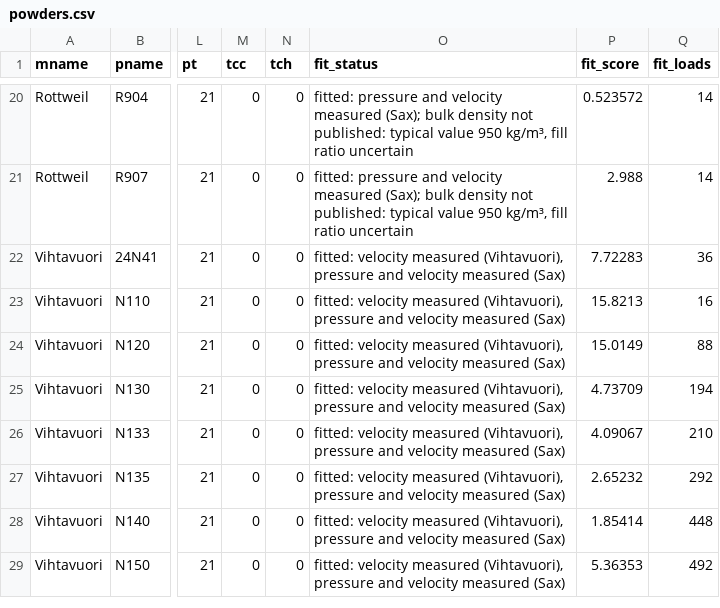
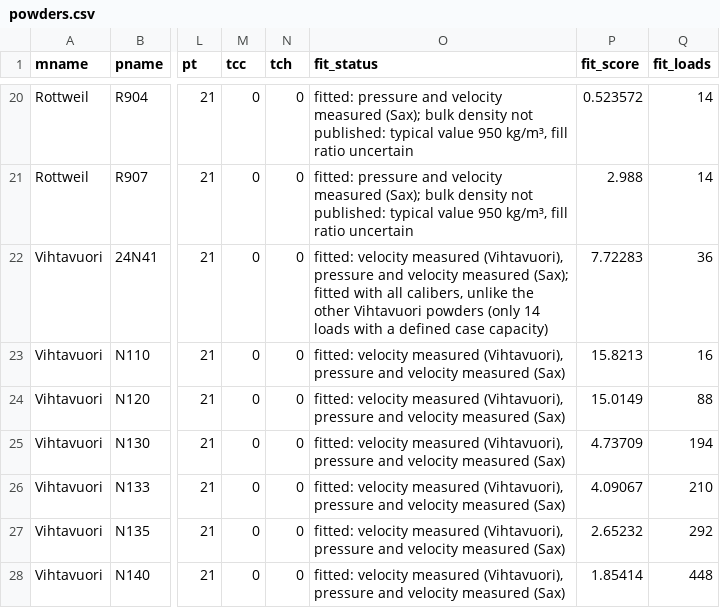
Before and after one commit to kiliankoller/ballistica-interna, a CSV file: data/powders.csv, drawn as a sheet; only a part is shown, gaps mark what is left out; the shorter side is filled out with more unchanged rows; the diff names each change by its address in the sheet, - before the commit and + after, or states it on an @@ line.

```diff
--- a/data/powders.csv
+++ b/data/powders.csv
-O22 (fit_status): …velocity measured (Sax)
+O22 (fit_status): …velocity measured (Sax); fitted with all calibers, unlike the other Vihtavuori powders (only 14 loads with a defined case capacity)
```
Also changed, not shown: data/calibers.csv, data/sources.csv, 13 other files.
